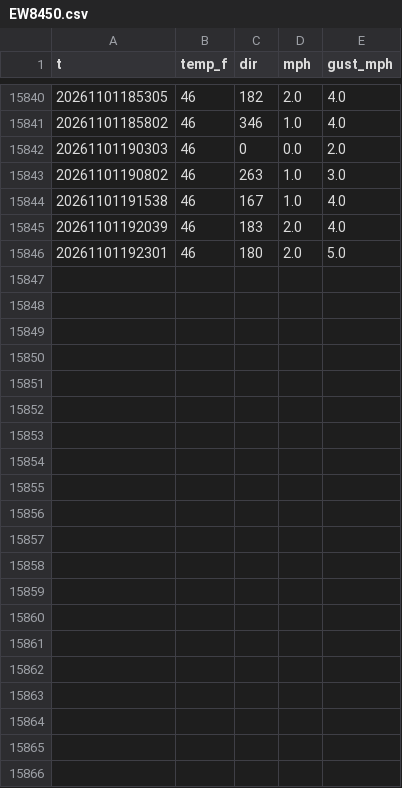
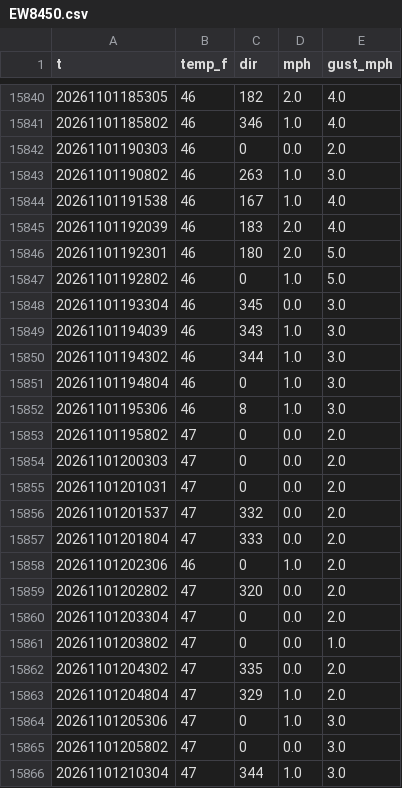
Before and after one commit to josh-porg/charles-race-card, a CSV file: sammamish/history/EW8450.csv, drawn as a sheet; only a part is shown, gaps mark what is left out; the diff names each change by its address in the sheet, - before the commit and + after, or states it on an @@ line.

```diff
--- a/sammamish/history/EW8450.csv
+++ b/sammamish/history/EW8450.csv
+row 15847: 20261101192802 | 46 | 0 | 1.0 | 5.0
+row 15848: 20261101193304 | 46 | 345 | 0.0 | 3.0
+row 15849: 20261101194039 | 46 | 343 | 1.0 | 3.0
+row 15850: 20261101194302 | 46 | 344 | 1.0 | 3.0
+row 15851: 20261101194804 | 46 | 0 | 1.0 | 3.0
+row 15852: 20261101195306 | 46 | 8 | 1.0 | 3.0
+row 15853: 20261101195802 | 47 | 0 | 0.0 | 2.0
+row 15854: 20261101200303 | 47 | 0 | 0.0 | 2.0
+row 15855: 20261101201031 | 47 | 0 | 0.0 | 2.0
+row 15856: 20261101201537 | 47 | 332 | 0.0 | 2.0
+row 15857: 20261101201804 | 47 | 333 | 0.0 | 2.0
+row 15858: 20261101202306 | 46 | 0 | 1.0 | 2.0
+row 15859: 20261101202802 | 47 | 320 | 0.0 | 2.0
+row 15860: 20261101203304 | 47 | 0 | 0.0 | 2.0
+row 15861: 20261101203802 | 47 | 0 | 0.0 | 1.0
+row 15862: 20261101204302 | 47 | 335 | 0.0 | 2.0
+row 15863: 20261101204804 | 47 | 329 | 1.0 | 2.0
+row 15864: 20261101205306 | 47 | 0 | 1.0 | 3.0
+row 15865: 20261101205802 | 47 | 0 | 0.0 | 3.0
+row 15866: 20261101210304 | 47 | 344 | 1.0 | 3.0
```
Also changed, not shown: sammamish/history/GW1372.csv, sammamish/history/GW8062.csv, 7 other files.
